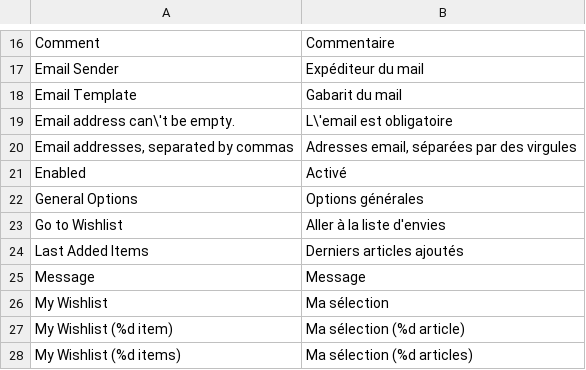
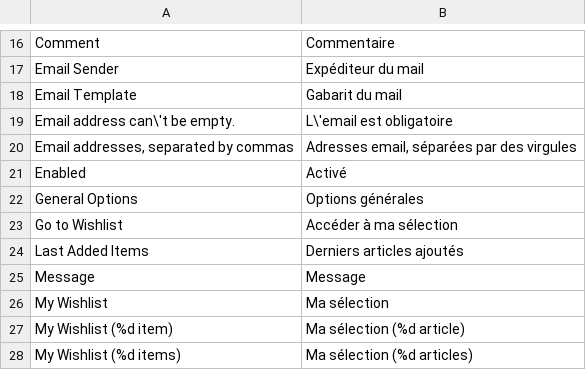
Before and after one commit to mazinger/crocplanet, a CSV file: app/locale/fr_FR/Mage_Wishlist.csv, drawn as a sheet; only a part is shown, gaps mark what is left out.

```diff
--- a/app/locale/fr_FR/Mage_Wishlist.csv
+++ b/app/locale/fr_FR/Mage_Wishlist.csv
@@ -22,3 +22,3 @@
 "General Options","Options générales"
-"Go to Wishlist","Aller à la liste d'envies"
+"Go to Wishlist","Accéder à ma sélection"
 "Last Added Items","Derniers articles ajoutés"
```
Also changed, not shown: app/locale/fr_FR/Mage_Catalog.csv, app/locale/fr_FR/Mage_Tag.csv.
